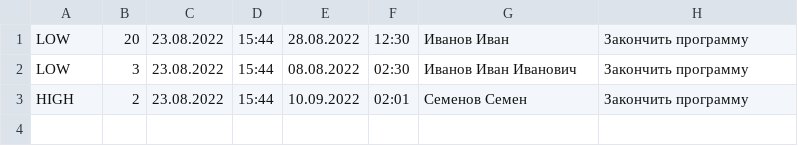
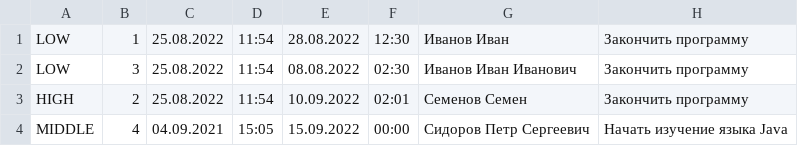
Before and after one commit to AleksandrKrivoruchko/homeworkJava, a CSV file: seminarOOP2/homework4/data.csv, drawn as a sheet.

Commit message:
Finished version homework4

```diff
--- a/seminarOOP2/homework4/data.csv
+++ b/seminarOOP2/homework4/data.csv
@@ -1,3 +1,4 @@
-LOW,20,23.08.2022,15:44,28.08.2022,12:30,Иванов Иван,Закончить программу
-LOW,3,23.08.2022,15:44,08.08.2022,02:30,Иванов Иван Иванович,Закончить программу
-HIGH,2,23.08.2022,15:44,10.09.2022,02:01,Семенов Семен,Закончить программу
+LOW,1,25.08.2022,11:54,28.08.2022,12:30,Иванов Иван,Закончить программу
+LOW,3,25.08.2022,11:54,08.08.2022,02:30,Иванов Иван Иванович,Закончить программу
+HIGH,2,25.08.2022,11:54,10.09.2022,02:01,Семенов Семен,Закончить программу
+MIDDLE,4,04.09.2021,15:05,15.09.2022,00:00,Сидоров Петр Сергеевич,Начать изучение языка Java
```
Also changed, not shown: 9 other files.
